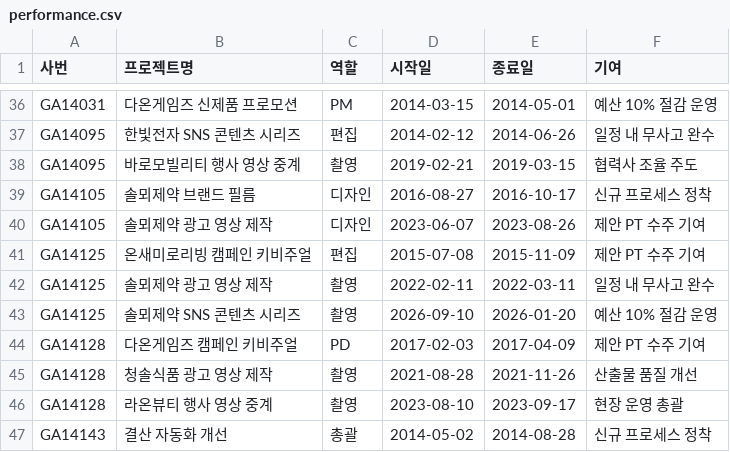
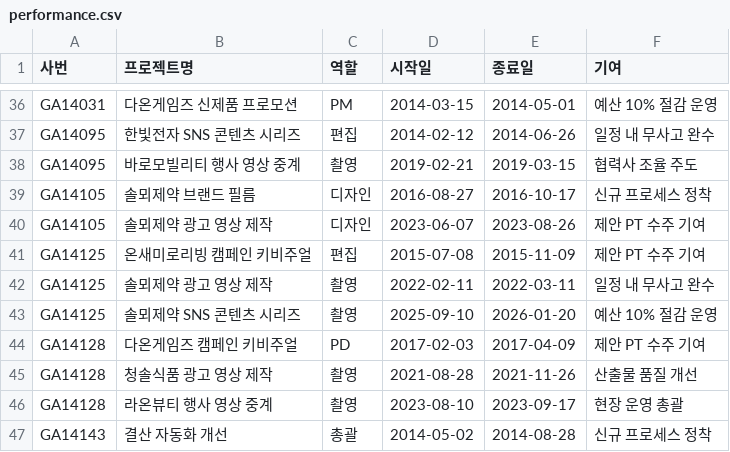
Before and after one commit to chjfm/hr-system-app, a CSV file: data/performance.csv, drawn as a sheet; only a part is shown, gaps mark what is left out.

```diff
--- a/data/performance.csv
+++ b/data/performance.csv
@@ -42,3 +42,3 @@ GA14125,온새미로리빙 캠페인 키비주얼,편집,2015-07-08,2015-11-09,
 GA14125,솔뫼제약 광고 영상 제작,촬영,2022-02-11,2022-03-11,일정 내 무사고 완수
-GA14125,솔뫼제약 SNS 콘텐츠 시리즈,촬영,2026-09-10,2026-01-20,예산 10% 절감 운영
+GA14125,솔뫼제약 SNS 콘텐츠 시리즈,촬영,2025-09-10,2026-01-20,예산 10% 절감 운영
 GA14128,다온게임즈 캠페인 키비주얼,PD,2017-02-03,2017-04-09,제안 PT 수주 기여
```
Also changed, not shown: 5 other files.
